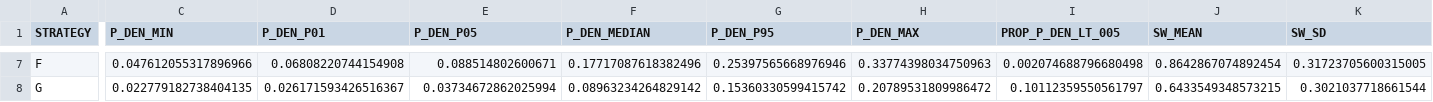
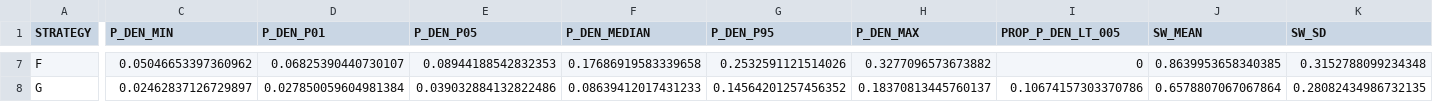
Before and after one commit to RWD2E/cdc_als4m, a CSV file: als_mdt_ccw_results/02_ipcw_diagnostics.csv, drawn as a sheet; only a part is shown, gaps mark what is left out; the diff covers the shown part only; the diff names each change by its address in the sheet, - before the commit and + after, or states it on an @@ line.

```diff
--- a/als_mdt_ccw_results/02_ipcw_diagnostics.csv
+++ b/als_mdt_ccw_results/02_ipcw_diagnostics.csv
-C7 (P_DEN_MIN): 0.047612055317896966
+C7 (P_DEN_MIN): 0.05046653397360962
-D7 (P_DEN_P01): 0.06808220744154908
+D7 (P_DEN_P01): 0.06825390440730107
-E7 (P_DEN_P05): 0.088514802600671
+E7 (P_DEN_P05): 0.08944188542832353
-F7 (P_DEN_MEDIAN): 0.17717087618382496
+F7 (P_DEN_MEDIAN): 0.17686919583339658
-G7 (P_DEN_P95): 0.25397565668976946
+G7 (P_DEN_P95): 0.2532591121514026
-H7 (P_DEN_MAX): 0.33774398034750963
+H7 (P_DEN_MAX): 0.3277096573673882
-I7 (PROP_P_DEN_LT_005): 0.002074688796680498
+I7 (PROP_P_DEN_LT_005): 0
-J7 (SW_MEAN): 0.8642867074892454
+J7 (SW_MEAN): 0.8639953658340385
-K7 (SW_SD): 0.31723705600315005
+K7 (SW_SD): 0.3152788099234348
-C8 (P_DEN_MIN): 0.022779182738404135
+C8 (P_DEN_MIN): 0.02462837126729897
-D8 (P_DEN_P01): 0.026171593426516367
+D8 (P_DEN_P01): 0.027850059604981384
-E8 (P_DEN_P05): 0.03734672862025994
+E8 (P_DEN_P05): 0.039032884132822486
-F8 (P_DEN_MEDIAN): 0.08963234264829142
+F8 (P_DEN_MEDIAN): 0.08639412017431233
-G8 (P_DEN_P95): 0.15360330599415742
+G8 (P_DEN_P95): 0.14564201257456352
-H8 (P_DEN_MAX): 0.20789531809986472
+H8 (P_DEN_MAX): 0.18370813445760137
-I8 (PROP_P_DEN_LT_005): 0.10112359550561797
+I8 (PROP_P_DEN_LT_005): 0.10674157303370786
-J8 (SW_MEAN): 0.6433549348573215
+J8 (SW_MEAN): 0.6578807067067864
-K8 (SW_SD): 0.3021037718661544
+K8 (SW_SD): 0.28082434986732135
```
Also changed, not shown: 76 edited cells elsewhere in this file, als_mdt_ccw_results/03_selection_balance.csv, als_mdt_ccw_results/04_marginal_structural_cox.csv, 18 other files.
